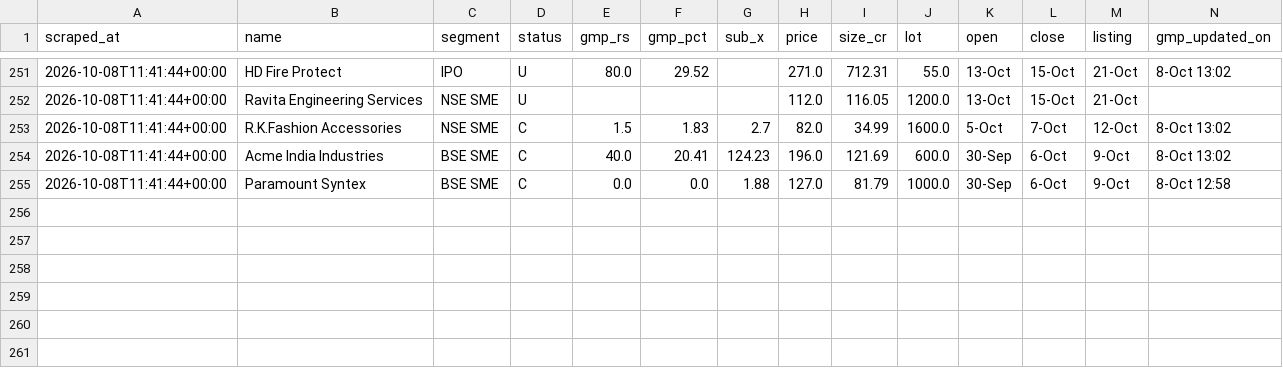
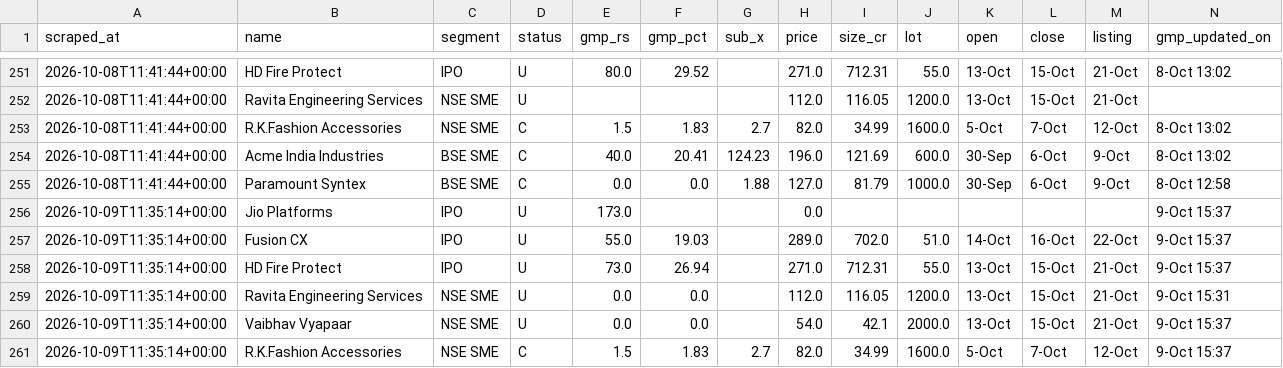
Before and after one commit to NipunRaj96/ipo-agent, a CSV file: data/gmp_log.csv, drawn as a sheet; only a part is shown, gaps mark what is left out.

```diff
--- a/data/gmp_log.csv
+++ b/data/gmp_log.csv
@@ -255 +255,7 @@ scraped_at,name,segment,status,gmp_rs,gmp_pct,sub_x,price,size_cr,lot,open,close
 2026-10-08T11:41:44+00:00,Paramount Syntex,BSE SME,C,0.0,0.0,1.88,127.0,81.79,1000.0,30-Sep,6-Oct,9-Oct,8-Oct 12:58
+2026-10-09T11:35:14+00:00,Jio Platforms,IPO,U,173.0,,,0.0,,,,,,9-Oct 15:37
+2026-10-09T11:35:14+00:00,Fusion CX,IPO,U,55.0,19.03,,289.0,702.0,51.0,14-Oct,16-Oct,22-Oct,9-Oct 15:37
+2026-10-09T11:35:14+00:00,HD Fire Protect,IPO,U,73.0,26.94,,271.0,712.31,55.0,13-Oct,15-Oct,21-Oct,9-Oct 15:37
+2026-10-09T11:35:14+00:00,Ravita Engineering Services,NSE SME,U,0.0,0.0,,112.0,116.05,1200.0,13-Oct,15-Oct,21-Oct,9-Oct 15:31
+2026-10-09T11:35:14+00:00,Vaibhav Vyapaar,NSE SME,U,0.0,0.0,,54.0,42.1,2000.0,13-Oct,15-Oct,21-Oct,9-Oct 15:37
+2026-10-09T11:35:14+00:00,R.K.Fashion Accessories,NSE SME,C,1.5,1.83,2.7,82.0,34.99,1600.0,5-Oct,7-Oct,12-Oct,9-Oct 15:37
```
Also changed, not shown: data/sub_log.csv.
